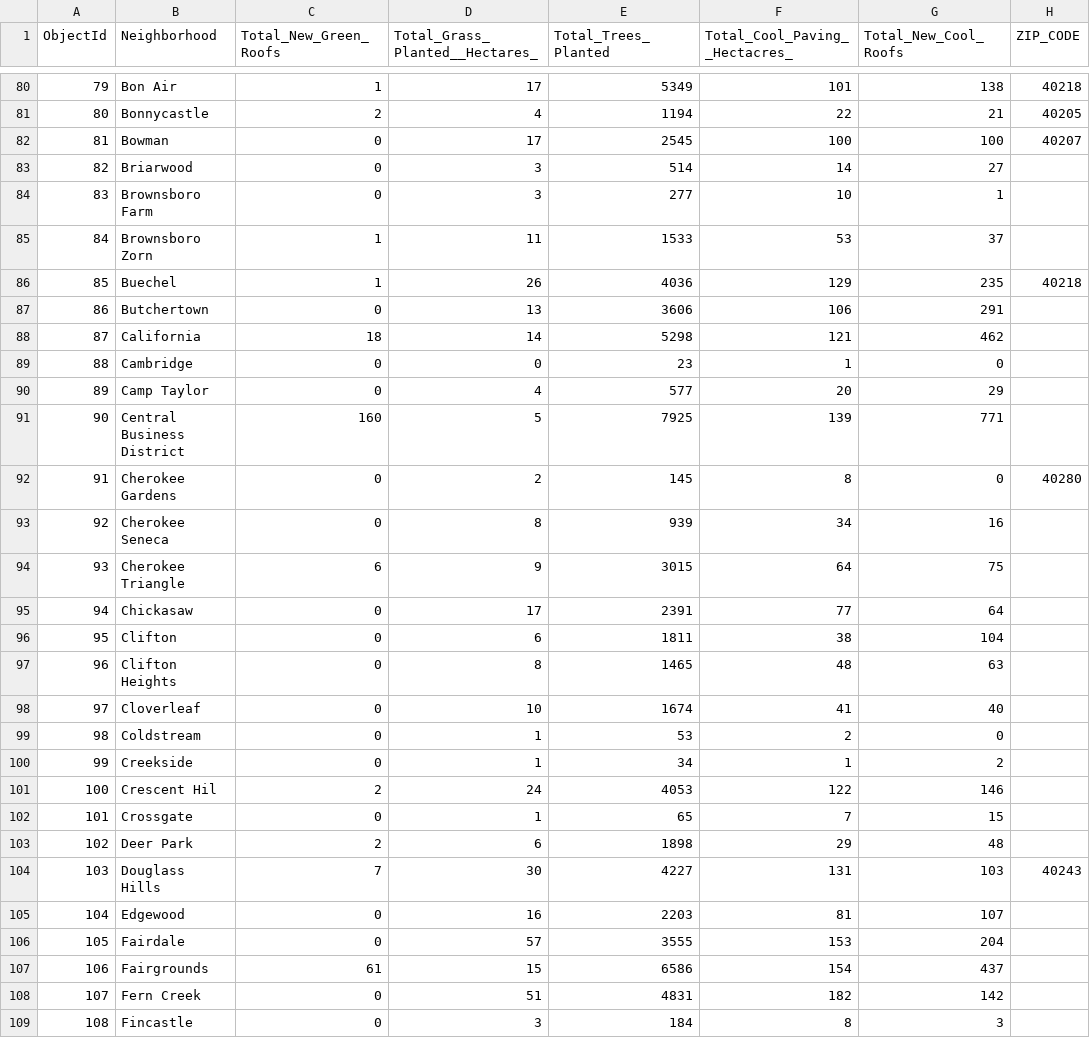
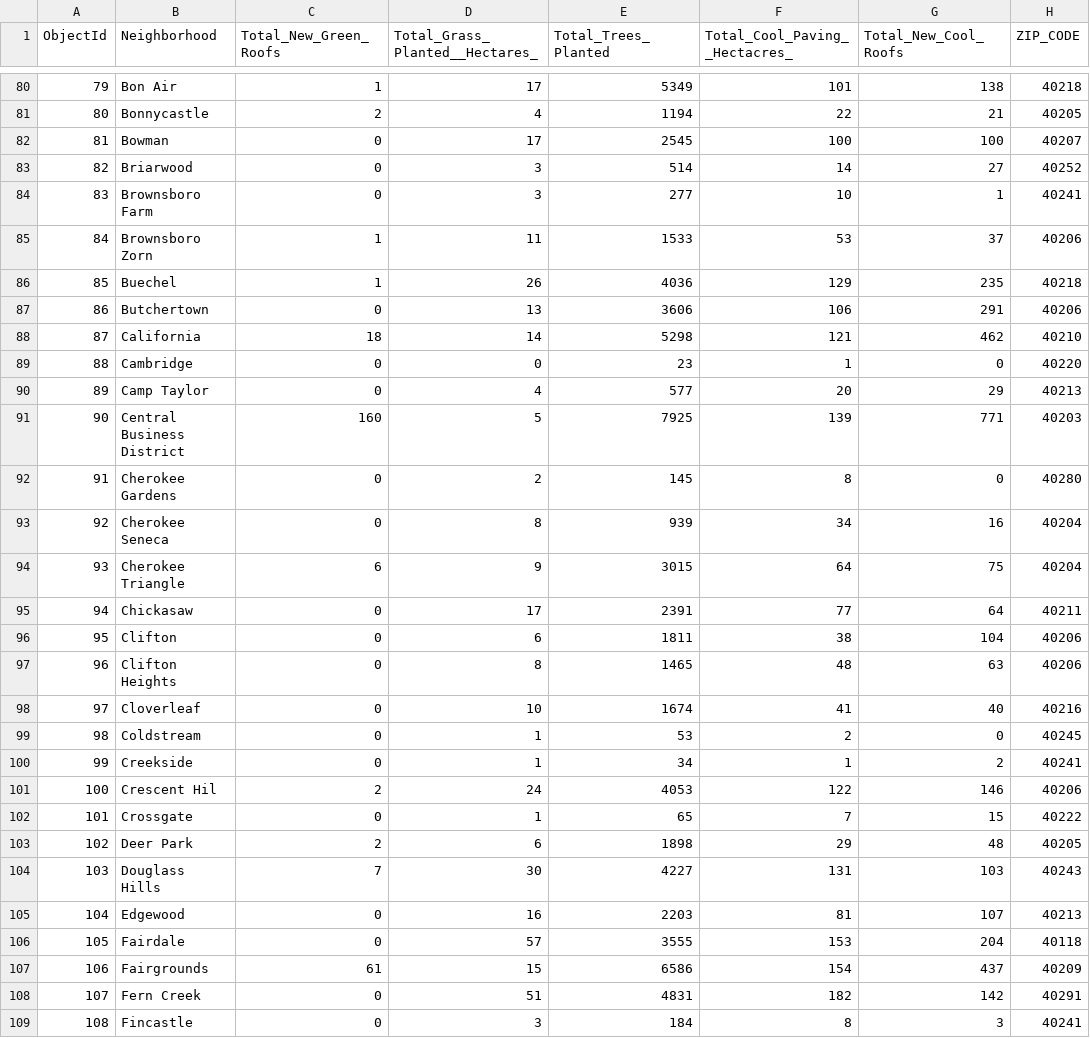
Before and after one commit to ltc870/codelouisville2023finalproject, a CSV file: data/Louisville_Metro_KY_-_Urban_Heat_Island_Neighborhood_Data.csv, drawn as a sheet; only a part is shown, gaps mark what is left out; the diff covers the shown part only.

Commit message:
completed adding zip codes to heat map data

```diff
--- a/data/Louisville_Metro_KY_-_Urban_Heat_Island_Neighborhood_Data.csv
+++ b/data/Louisville_Metro_KY_-_Urban_Heat_Island_Neighborhood_Data.csv
@@ -82,28 +82,28 @@
 81,Bowman,0,17,2545,100,100,40207
-82,Briarwood,0,3,514,14,27,
-83,Brownsboro Farm,0,3,277,10,1,
-84,Brownsboro Zorn,1,11,1533,53,37,
+82,Briarwood,0,3,514,14,27,40252
+83,Brownsboro Farm,0,3,277,10,1,40241
+84,Brownsboro Zorn,1,11,1533,53,37,40206
 85,Buechel,1,26,4036,129,235,40218
-86,Butchertown,0,13,3606,106,291,
-87,California,18,14,5298,121,462,
-88,Cambridge,0,0,23,1,0,
-89,Camp Taylor,0,4,577,20,29,
-90,Central Business District,160,5,7925,139,771,
+86,Butchertown,0,13,3606,106,291,40206
+87,California,18,14,5298,121,462,40210
+88,Cambridge,0,0,23,1,0,40220
+89,Camp Taylor,0,4,577,20,29,40213
+90,Central Business District,160,5,7925,139,771,40203
 91,Cherokee Gardens,0,2,145,8,0,40280
-92,Cherokee Seneca,0,8,939,34,16,
-93,Cherokee Triangle,6,9,3015,64,75,
-94,Chickasaw,0,17,2391,77,64,
-95,Clifton,0,6,1811,38,104,
-96,Clifton Heights,0,8,1465,48,63,
-97,Cloverleaf,0,10,1674,41,40,
-98,Coldstream,0,1,53,2,0,
-99,Creekside,0,1,34,1,2,
-100,Crescent Hil,2,24,4053,122,146,
-101,Crossgate,0,1,65,7,15,
-102,Deer Park,2,6,1898,29,48,
+92,Cherokee Seneca,0,8,939,34,16,40204
+93,Cherokee Triangle,6,9,3015,64,75,40204
+94,Chickasaw,0,17,2391,77,64,40211
+95,Clifton,0,6,1811,38,104,40206
+96,Clifton Heights,0,8,1465,48,63,40206
+97,Cloverleaf,0,10,1674,41,40,40216
+98,Coldstream,0,1,53,2,0,40245
+99,Creekside,0,1,34,1,2,40241
+100,Crescent Hil,2,24,4053,122,146,40206
+101,Crossgate,0,1,65,7,15,40222
+102,Deer Park,2,6,1898,29,48,40205
 103,Douglass Hills,7,30,4227,131,103,40243
-104,Edgewood,0,16,2203,81,107,
-105,Fairdale,0,57,3555,153,204,
-106,Fairgrounds,61,15,6586,154,437,
-107,Fern Creek,0,51,4831,182,142,
-108,Fincastle,0,3,184,8,3,
+104,Edgewood,0,16,2203,81,107,40213
+105,Fairdale,0,57,3555,153,204,40118
+106,Fairgrounds,61,15,6586,154,437,40209
+107,Fern Creek,0,51,4831,182,142,40291
+108,Fincastle,0,3,184,8,3,40241
```
Also changed, not shown: 22 edited cells elsewhere in this file.
